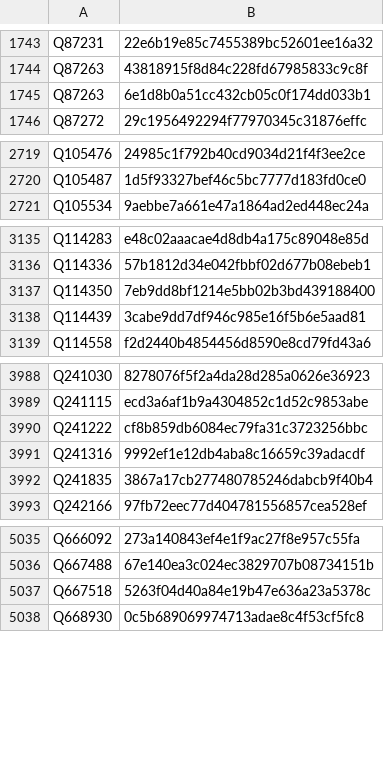
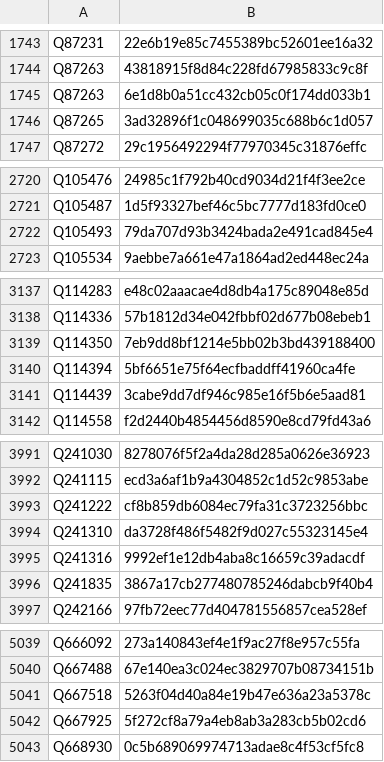
Before and after one commit to dla-marbach/dla-opac-gnd-enrichment, a TSV file: output/wikidata-P2639.tsv, drawn as a sheet; only a part is shown, gaps mark what is left out; the diff covers the shown part only.

```diff
--- a/output/wikidata-P2639.tsv
+++ b/output/wikidata-P2639.tsv
@@ -1745,2 +1745,3 @@ Q87263	43818915f8d84c228fd67985833c9c8f
 Q87263	6e1d8b0a51cc432cb05c0f174dd033b1
+Q87265	3ad32896f1c048699035c688b6c1d057
 Q87272	29c1956492294f77970345c31876effc
@@ -2720,2 +2721,3 @@ Q105476	24985c1f792b40cd9034d21f4f3ee2ce
 Q105487	1d5f93327bef46c5bc7777d183fd0ce0
+Q105493	79da707d93b3424bada2e491cad845e4
 Q105534	9aebbe7a661e47a1864ad2ed448ec24a
@@ -3137,2 +3139,3 @@ Q114336	57b1812d34e042fbbf02d677b08ebeb1
 Q114350	7eb9dd8bf1214e5bb02b3bd439188400
+Q114394	5bf6651e75f64ecfbaddff41960ca4fe
 Q114439	3cabe9dd7df946c985e16f5b6e5aad81
@@ -3990,2 +3993,3 @@ Q241115	ecd3a6af1b9a4304852c1d52c9853abe
 Q241222	cf8b859db6084ec79fa31c3723256bbc
+Q241310	da3728f486f5482f9d027c55323145e4
 Q241316	9992ef1e12db4aba8c16659c39adacdf
@@ -5037,2 +5041,3 @@ Q667488	67e140ea3c024ec3829707b08734151b
 Q667518	5263f04d40a84e19b47e636a23a5378c
+Q667925	5f272cf8a79a4eb8ab3a283cb5b02cd6
 Q668930	0c5b689069974713adae8c4f53cf5fc8
```
Also changed, not shown: 9 added rows and 1 removed row elsewhere in this file, output/lobid-deutsche-biographie.tsv, output/lobid-filmportal.tsv, 7 other files.
